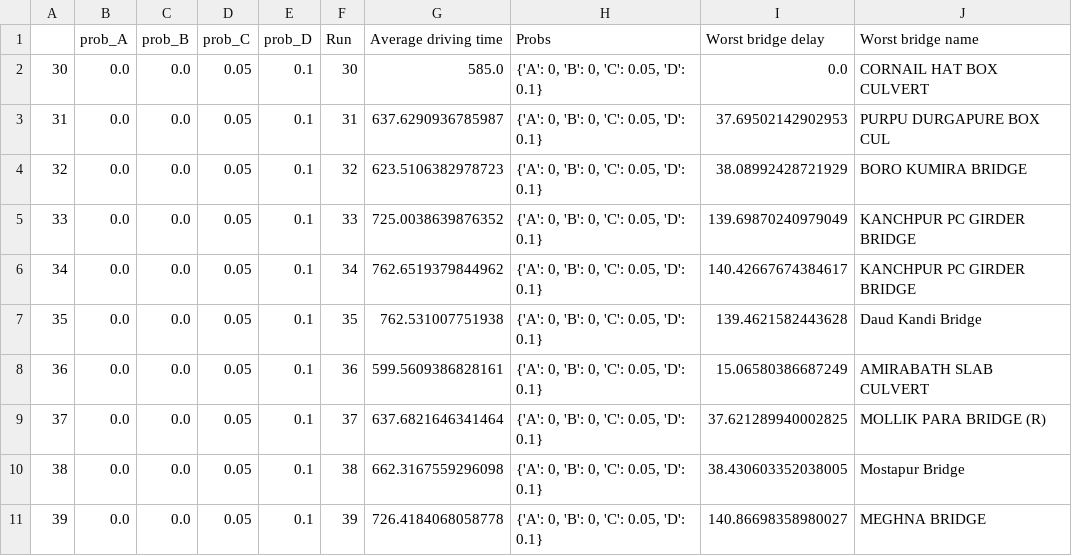
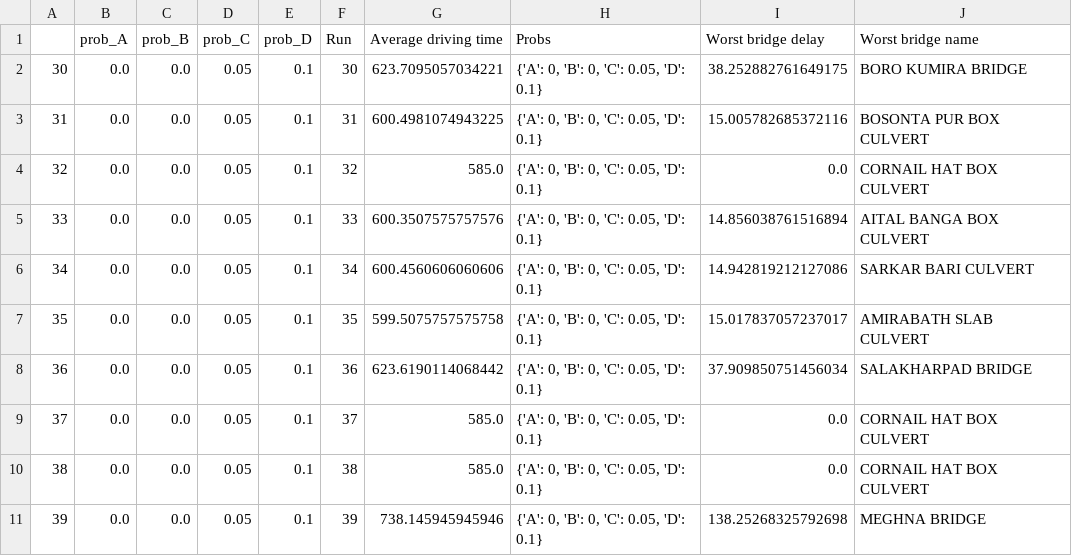
Before and after one commit to Nachiket8K/Bangladesh_Traffic_Simulation, a CSV file: Lab 2/scenario3.csv, drawn as a sheet.

```diff
--- a/Lab 2/scenario3.csv
+++ b/Lab 2/scenario3.csv
@@ -1,11 +1,11 @@
 ,prob_A,prob_B,prob_C,prob_D,Run,Average driving time,Probs,Worst bridge delay,Worst bridge name
-30,0.0,0.0,0.05,0.1,30,585.0,"{'A': 0, 'B': 0, 'C': 0.05, 'D': 0.1}",0.0,CORNAIL HAT BOX CULVERT
-31,0.0,0.0,0.05,0.1,31,637.6290936785987,"{'A': 0, 'B': 0, 'C': 0.05, 'D': 0.1}",37.69502142902953,PURPU DURGAPURE BOX CUL
-32,0.0,0.0,0.05,0.1,32,623.5106382978723,"{'A': 0, 'B': 0, 'C': 0.05, 'D': 0.1}",38.08992428721929,BORO KUMIRA BRIDGE
-33,0.0,0.0,0.05,0.1,33,725.0038639876352,"{'A': 0, 'B': 0, 'C': 0.05, 'D': 0.1}",139.69870240979049,KANCHPUR PC GIRDER BRIDGE
-34,0.0,0.0,0.05,0.1,34,762.6519379844962,"{'A': 0, 'B': 0, 'C': 0.05, 'D': 0.1}",140.42667674384617,KANCHPUR PC GIRDER BRIDGE
-35,0.0,0.0,0.05,0.1,35,762.531007751938,"{'A': 0, 'B': 0, 'C': 0.05, 'D': 0.1}",139.4621582443628,Daud Kandi Bridge
-36,0.0,0.0,0.05,0.1,36,599.5609386828161,"{'A': 0, 'B': 0, 'C': 0.05, 'D': 0.1}",15.06580386687249,AMIRABATH SLAB CULVERT
-37,0.0,0.0,0.05,0.1,37,637.6821646341464,"{'A': 0, 'B': 0, 'C': 0.05, 'D': 0.1}",37.621289940002825,MOLLIK PARA BRIDGE (R)
-38,0.0,0.0,0.05,0.1,38,662.3167559296098,"{'A': 0, 'B': 0, 'C': 0.05, 'D': 0.1}",38.430603352038005,Mostapur Bridge
-39,0.0,0.0,0.05,0.1,39,726.4184068058778,"{'A': 0, 'B': 0, 'C': 0.05, 'D': 0.1}",140.86698358980027,MEGHNA BRIDGE
+30,0.0,0.0,0.05,0.1,30,623.7095057034221,"{'A': 0, 'B': 0, 'C': 0.05, 'D': 0.1}",38.252882761649175,BORO KUMIRA BRIDGE
+31,0.0,0.0,0.05,0.1,31,600.4981074943225,"{'A': 0, 'B': 0, 'C': 0.05, 'D': 0.1}",15.005782685372116,BOSONTA PUR BOX CULVERT
+32,0.0,0.0,0.05,0.1,32,585.0,"{'A': 0, 'B': 0, 'C': 0.05, 'D': 0.1}",0.0,CORNAIL HAT BOX CULVERT
+33,0.0,0.0,0.05,0.1,33,600.3507575757576,"{'A': 0, 'B': 0, 'C': 0.05, 'D': 0.1}",14.856038761516894,AITAL BANGA BOX CULVERT
+34,0.0,0.0,0.05,0.1,34,600.4560606060606,"{'A': 0, 'B': 0, 'C': 0.05, 'D': 0.1}",14.942819212127086,SARKAR BARI CULVERT
+35,0.0,0.0,0.05,0.1,35,599.5075757575758,"{'A': 0, 'B': 0, 'C': 0.05, 'D': 0.1}",15.017837057237017,AMIRABATH SLAB CULVERT
+36,0.0,0.0,0.05,0.1,36,623.6190114068442,"{'A': 0, 'B': 0, 'C': 0.05, 'D': 0.1}",37.909850751456034,SALAKHARPAD BRIDGE
+37,0.0,0.0,0.05,0.1,37,585.0,"{'A': 0, 'B': 0, 'C': 0.05, 'D': 0.1}",0.0,CORNAIL HAT BOX CULVERT
+38,0.0,0.0,0.05,0.1,38,585.0,"{'A': 0, 'B': 0, 'C': 0.05, 'D': 0.1}",0.0,CORNAIL HAT BOX CULVERT
+39,0.0,0.0,0.05,0.1,39,738.145945945946,"{'A': 0, 'B': 0, 'C': 0.05, 'D': 0.1}",138.25268325792698,MEGHNA BRIDGE
```
Also changed, not shown: Lab 2/all_scenarios.csv, Lab 2/scenario5.csv, 25 other files.
